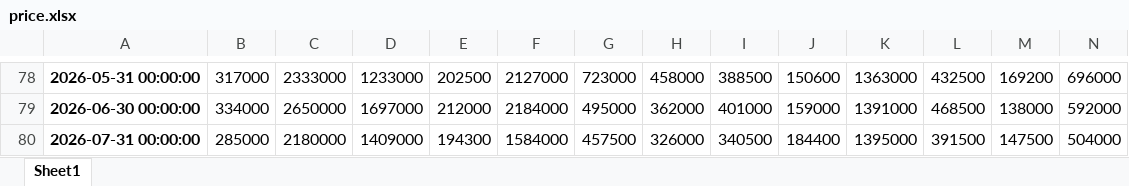
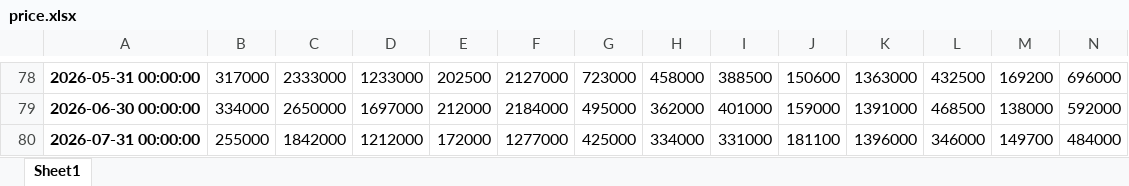
Before and after one commit to jjangdol0205/fwd, an Excel workbook: data/price.xlsx, sheet Sheet1, drawn as a sheet; only a part is shown, gaps mark what is left out; values as stored, in another font and other column widths than the file's, no borders; removed rows and columns are numbered as before the commit, all else as after; rows hold the shown columns only; the diff names each change by its address in the sheet, - before the commit and + after, or states it on an @@ line.

Commit message:
data: price.xlsx 현재가 업데이트 (2026-07-16 기준, 349/350 종목)

```diff
--- a/data/price.xlsx (sheet Sheet1)
+++ b/data/price.xlsx (sheet Sheet1)
-row 80: 2026-07-31 00:00:00 | 285000 | 2180000 | 1409000 | 194300 | 1584000 | 457500 | 326000 | 340500 | 184400 | 1395000 | 391500 | 147500 | 504000
+row 80: 2026-07-31 00:00:00 | 255000 | 1842000 | 1212000 | 172000 | 1277000 | 425000 | 334000 | 331000 | 181100 | 1396000 | 346000 | 149700 | 484000
```
